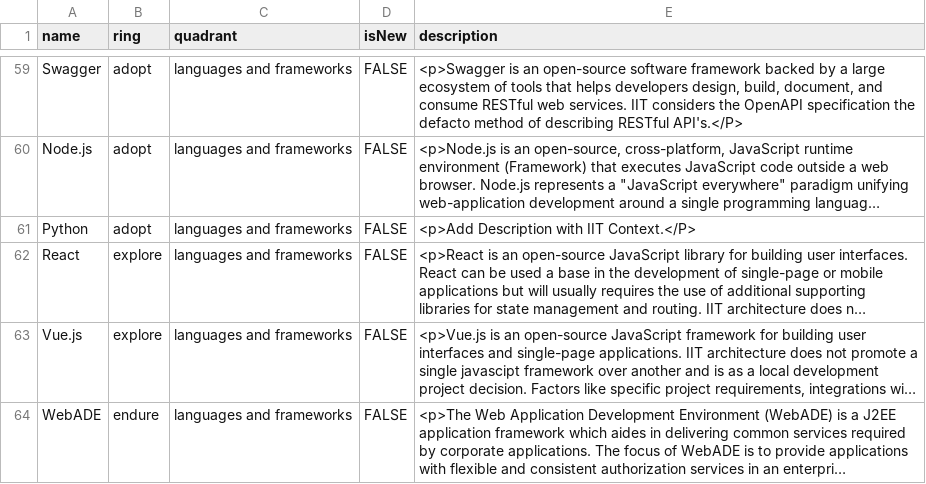
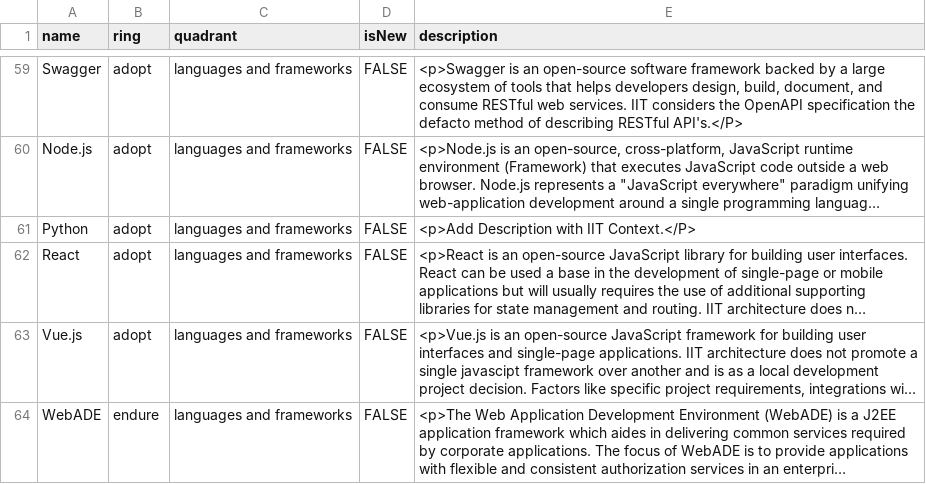
Before and after one commit to bcgov/nr-arch, a CSV file: docs/TechRadar/IIT-TechnologyRadar-V0-2.csv, drawn as a sheet; only a part is shown, gaps mark what is left out; long unchanged cells end in …; the diff names each change by its address in the sheet, - before the commit and + after, or states it on an @@ line.

Commit message:
Update IIT-TechnologyRadar-V0-2.csv
Change rings for Vue and React to Adopt

```diff
--- a/docs/TechRadar/IIT-TechnologyRadar-V0-2.csv
+++ b/docs/TechRadar/IIT-TechnologyRadar-V0-2.csv
-B62:B63 (ring): explore
+B62:B63 (ring): adopt
```
